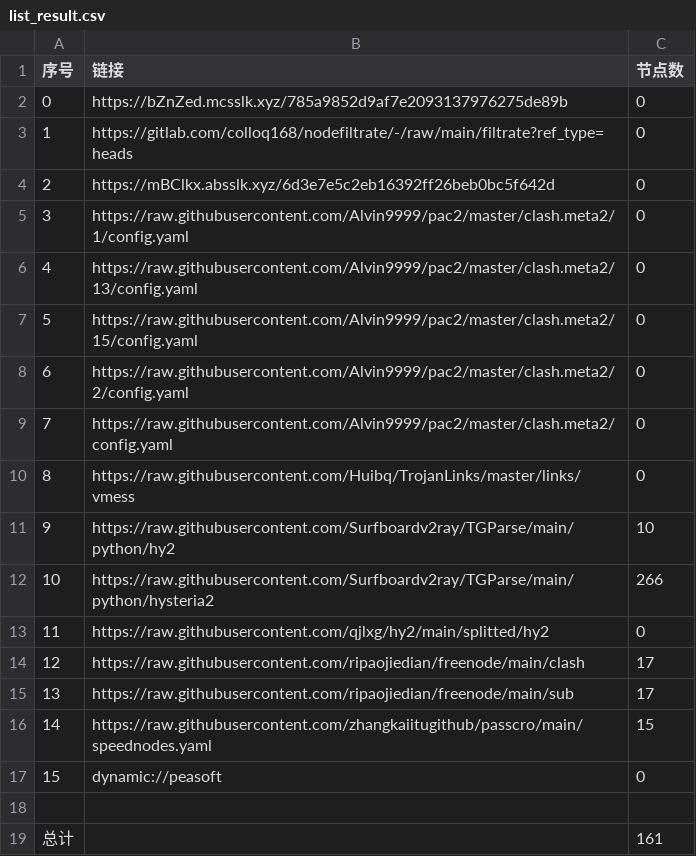
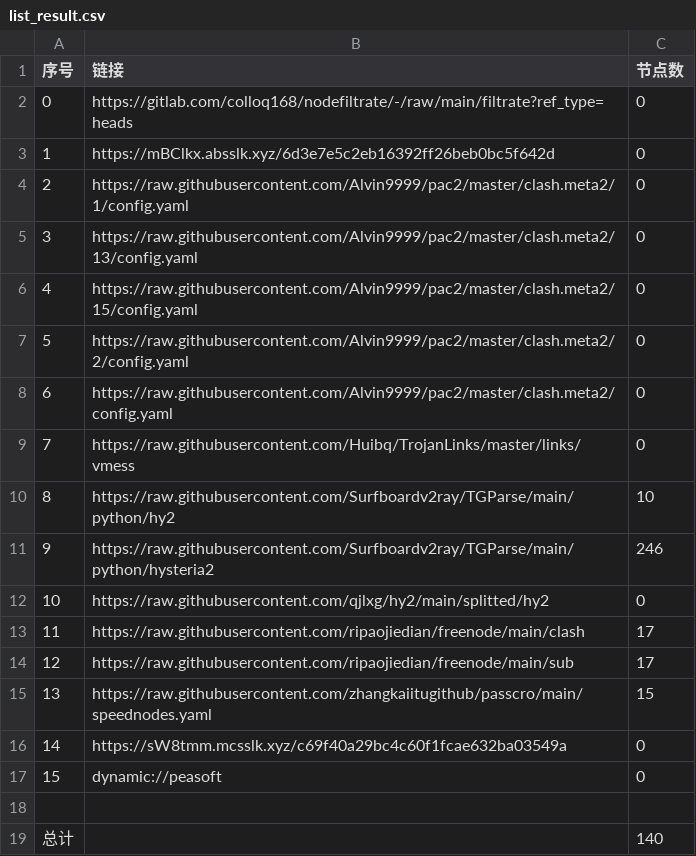
Before and after one commit to q291581201/NoMoreWalls, a CSV file: list_result.csv, drawn as a sheet; removed rows and columns are numbered as before the commit, all else as after; the diff names each change by its address in the sheet, - before the commit and + after, or states it on an @@ line.

```diff
--- a/list_result.csv
+++ b/list_result.csv
-row 2: 0 | https://bZnZed.mcsslk.xyz/785a9852d9af7e2093137976275de89b | 0
@@ column A (序号) renumbered between rows 2 and 15 @@
-C11 (节点数): 266
+C11 (节点数): 246
+row 16: 14 | https://sW8tmm.mcsslk.xyz/c69f40a29bc4c60f1fcae632ba03549a | 0
-C19 (节点数): 161
+C19 (节点数): 140
```
Also changed, not shown: 23 other files.
